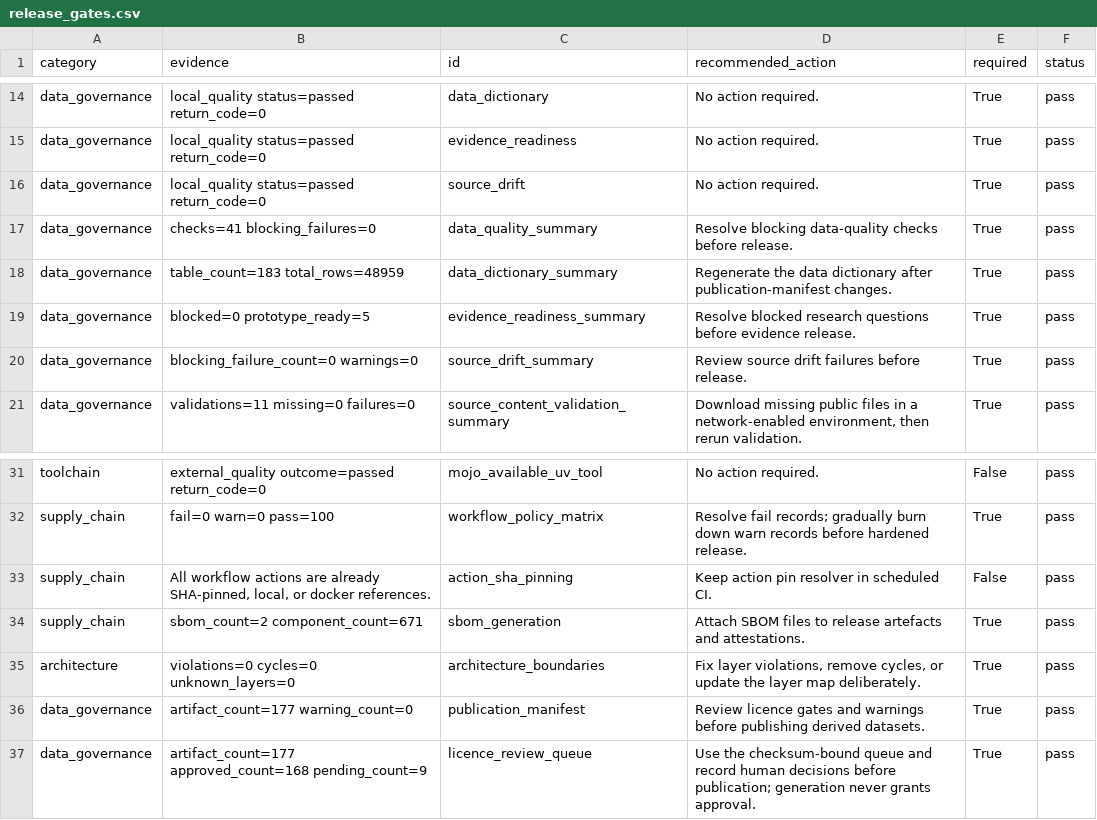
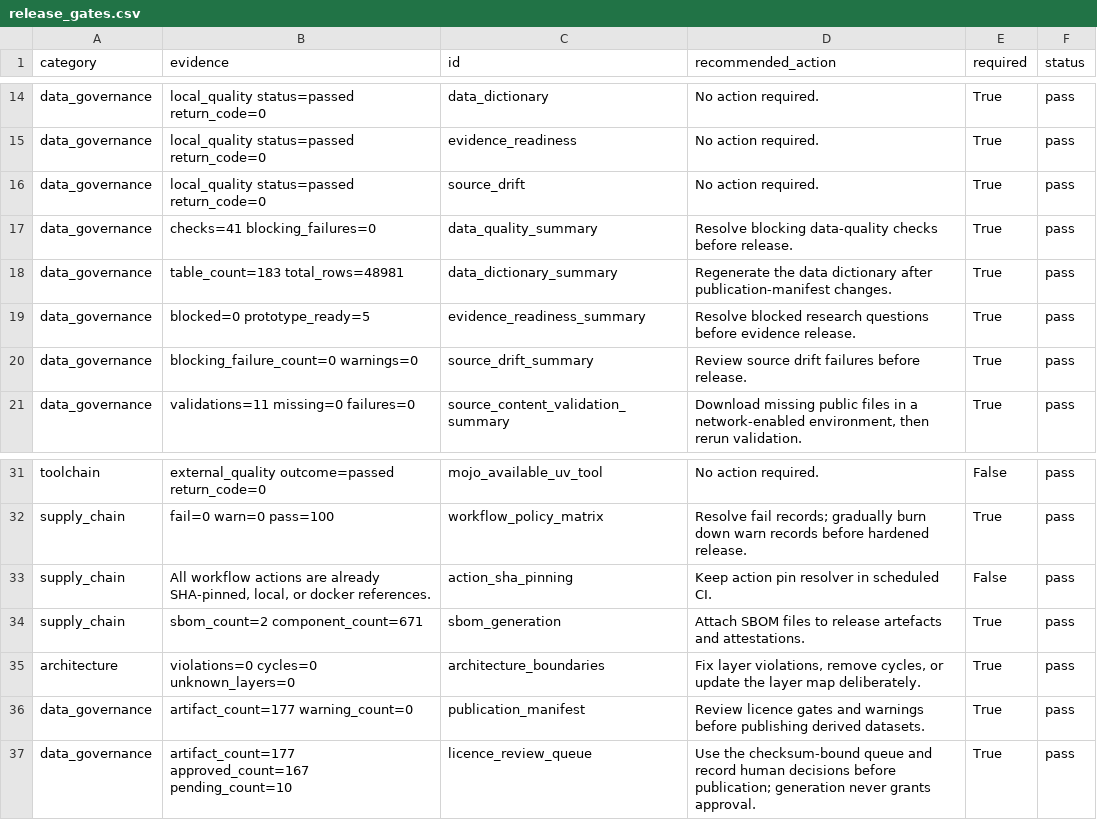
Before and after one commit to edithatogo/reimbursement-atlas, a CSV file: apps/dashboard/public/data/release_gates.csv, drawn as a sheet; only a part is shown, gaps mark what is left out.

```diff
--- a/apps/dashboard/public/data/release_gates.csv
+++ b/apps/dashboard/public/data/release_gates.csv
@@ -17,3 +17,3 @@ data_governance,local_quality status=passed return_code=0,source_drift,No action
 data_governance,checks=41 blocking_failures=0,data_quality_summary,Resolve blocking data-quality checks before release.,True,pass
-data_governance,table_count=183 total_rows=48959,data_dictionary_summary,Regenerate the data dictionary after publication-manifest changes.,True,pass
+data_governance,table_count=183 total_rows=48981,data_dictionary_summary,Regenerate the data dictionary after publication-manifest changes.,True,pass
 data_governance,blocked=0 prototype_ready=5,evidence_readiness_summary,Resolve blocked research questions before evidence release.,True,pass
@@ -36,2 +36,2 @@ architecture,violations=0 cycles=0 unknown_layers=0,architecture_boundaries,"Fix
 data_governance,artifact_count=177 warning_count=0,publication_manifest,Review licence gates and warnings before publishing derived datasets.,True,pass
-data_governance,artifact_count=177 approved_count=168 pending_count=9,licence_review_queue,Use the checksum-bound queue and record human decisions before publication; generation never grants approval.,True,pass
+data_governance,artifact_count=177 approved_count=167 pending_count=10,licence_review_queue,Use the checksum-bound queue and record human decisions before publication; generation never grants approval.,True,pass
```
Also changed, not shown: apps/dashboard/public/data/data_dictionary.csv, apps/dashboard/public/data/licence_review_batches.csv, 13 other files.
